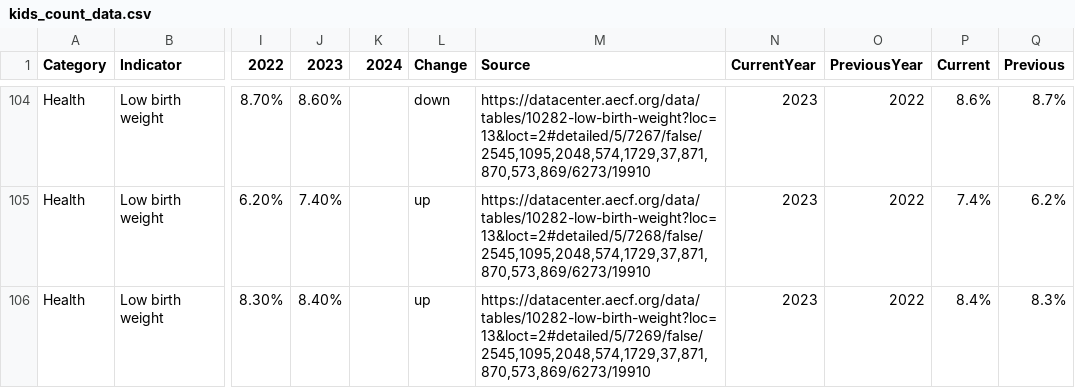
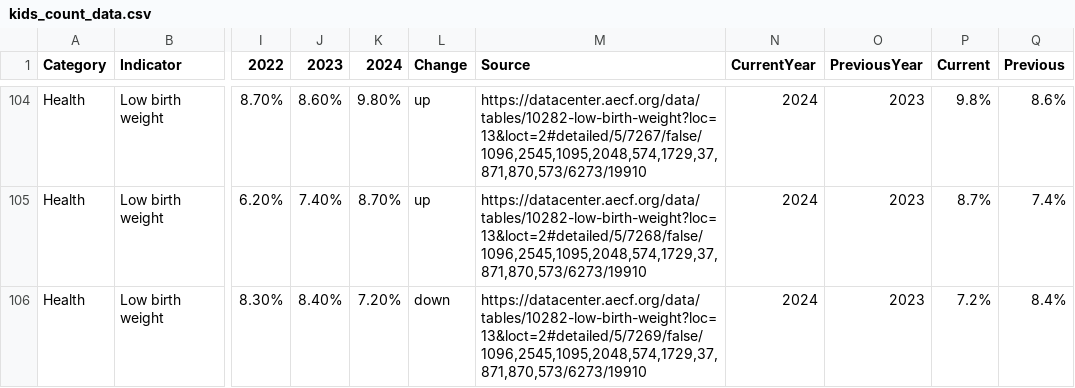
Before and after one commit to kathanner/hcan, a CSV file: kids_count_data.csv, drawn as a sheet; only a part is shown, gaps mark what is left out; the diff covers the shown part only; the diff names each change by its address in the sheet, - before the commit and + after, or states it on an @@ line.

```diff
--- a/kids_count_data.csv
+++ b/kids_count_data.csv
-K104 (2024): (empty)
+K104 (2024): 9.80%
-L104 (Change): down
+L104 (Change): up
-M104 (Source): https://datacenter.aecf.org/data/tables/10282-low-birth-weight?loc=13&loct=2#detailed/5/7267/false/2545,1095,2048,574,1729,37,871,870,573,869/6273/19910
+M104 (Source): https://datacenter.aecf.org/data/tables/10282-low-birth-weight?loc=13&loct=2#detailed/5/7267/false/1096,2545,1095,2048,574,1729,37,871,870,573/6273/19910
-N104:N106 (CurrentYear): 2023
+N104:N106 (CurrentYear): 2024
-O104:O106 (PreviousYear): 2022
+O104:O106 (PreviousYear): 2023
-P104 (Current): 8.6%
+P104 (Current): 9.8%
-Q104 (Previous): 8.7%
+Q104 (Previous): 8.6%
-K105 (2024): (empty)
+K105 (2024): 8.70%
-M105 (Source): https://datacenter.aecf.org/data/tables/10282-low-birth-weight?loc=13&loct=2#detailed/5/7268/false/2545,1095,2048,574,1729,37,871,870,573,869/6273/19910
+M105 (Source): https://datacenter.aecf.org/data/tables/10282-low-birth-weight?loc=13&loct=2#detailed/5/7268/false/1096,2545,1095,2048,574,1729,37,871,870,573/6273/19910
-P105 (Current): 7.4%
+P105 (Current): 8.7%
-Q105 (Previous): 6.2%
+Q105 (Previous): 7.4%
-K106 (2024): (empty)
+K106 (2024): 7.20%
-L106 (Change): up
+L106 (Change): down
-M106 (Source): https://datacenter.aecf.org/data/tables/10282-low-birth-weight?loc=13&loct=2#detailed/5/7269/false/2545,1095,2048,574,1729,37,871,870,573,869/6273/19910
+M106 (Source): https://datacenter.aecf.org/data/tables/10282-low-birth-weight?loc=13&loct=2#detailed/5/7269/false/1096,2545,1095,2048,574,1729,37,871,870,573/6273/19910
-P106 (Current): 8.4%
+P106 (Current): 7.2%
-Q106 (Previous): 8.3%
+Q106 (Previous): 8.4%
```
Also changed, not shown: 68 edited cells elsewhere in this file.
